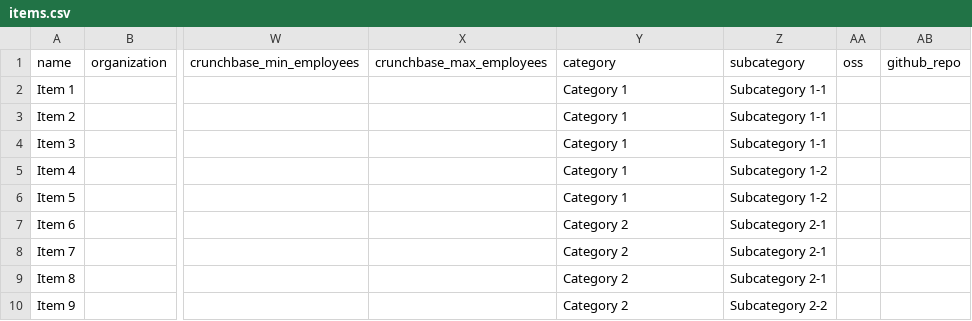
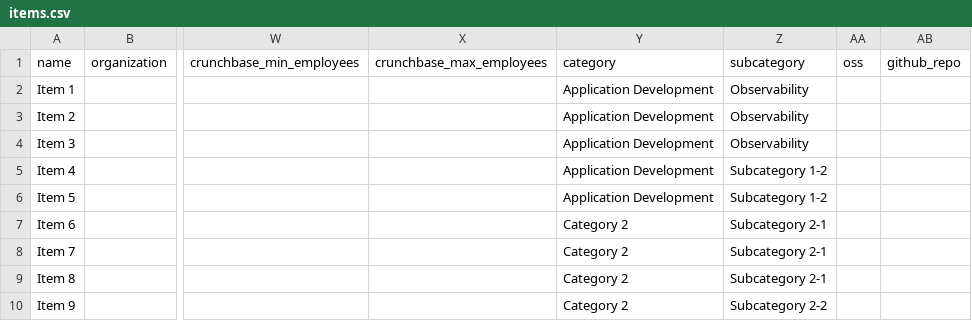
Before and after one commit to tensorchord/ai-infra-landscape, a CSV file: build/docs/items.csv, drawn as a sheet; only a part is shown, gaps mark what is left out; the diff names each change by its address in the sheet, - before the commit and + after, or states it on an @@ line.

```diff
--- a/build/docs/items.csv
+++ b/build/docs/items.csv
-Y2:Y6: Category 1
+Y2:Y6: Application Development
-Z2:Z4: Subcategory 1-1
+Z2:Z4: Observability
```
Also changed, not shown: 9 other files.
